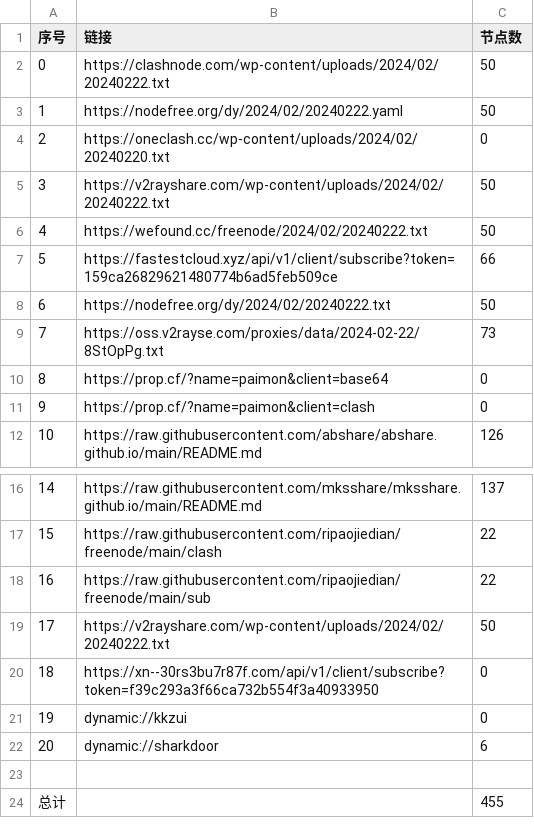
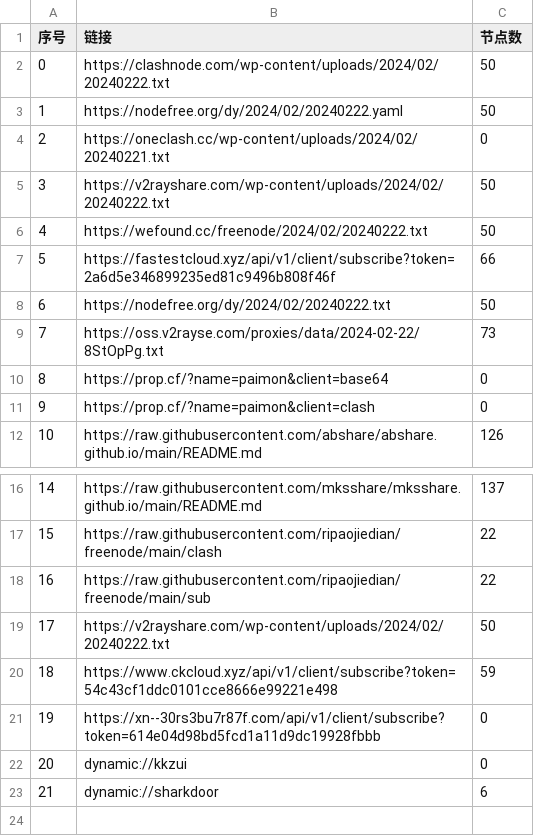
Before and after one commit to yaney01/NoMoreWalls, a CSV file: list_result.csv, drawn as a sheet; only a part is shown, gaps mark what is left out; the shorter side is filled out with more unchanged rows; addresses are those after the commit; the diff names each change by its address in the sheet, - before the commit and + after, or states it on an @@ line.

```diff
--- a/list_result.csv
+++ b/list_result.csv
-B4 (链接): https://oneclash.cc/wp-content/uploads/2024/02/20240220.txt
+B4 (链接): https://oneclash.cc/wp-content/uploads/2024/02/20240221.txt
-B7 (链接): https://fastestcloud.xyz/api/v1/client/subscribe?token=159ca26829621480774b6ad5feb509ce
+B7 (链接): https://fastestcloud.xyz/api/v1/client/subscribe?token=2a6d5e346899235ed81c9496b808f46f
+row 20: 18 | https://www.ckcloud.xyz/api/v1/client/subscribe?token=54c43cf1ddc0101cce8666e99221e498 | 59
@@ column A (序号) renumbered between rows 21 and 23 @@
-B21 (链接): https://xn--30rs3bu7r87f.com/api/v1/client/subscribe?token=f39c293a3f66ca732b554f3a40933950
+B21 (链接): https://xn--30rs3bu7r87f.com/api/v1/client/subscribe?token=614e04d98bd5fcd1a11d9dc19928fbbb
```
Also changed, not shown: 9 other files.
